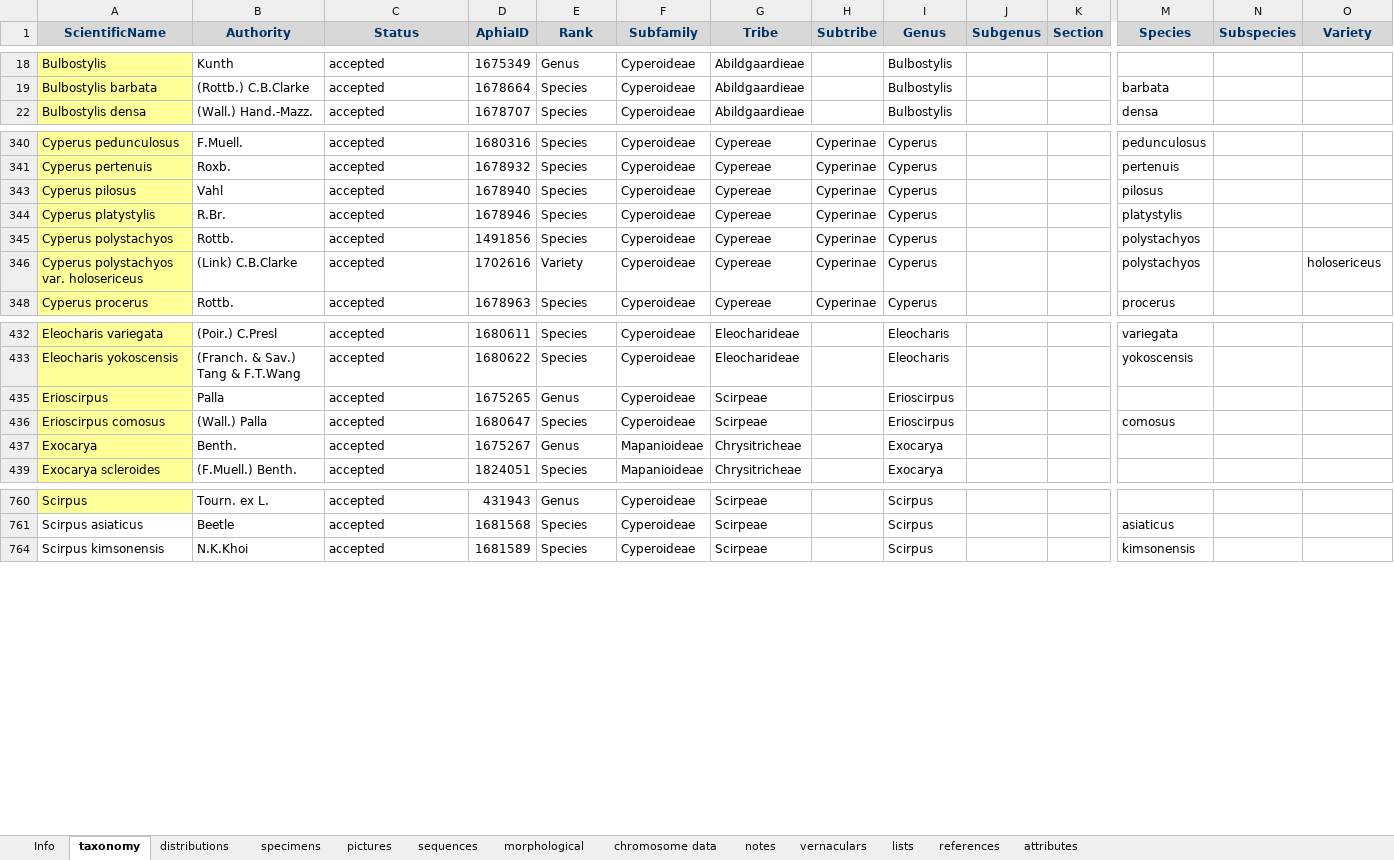
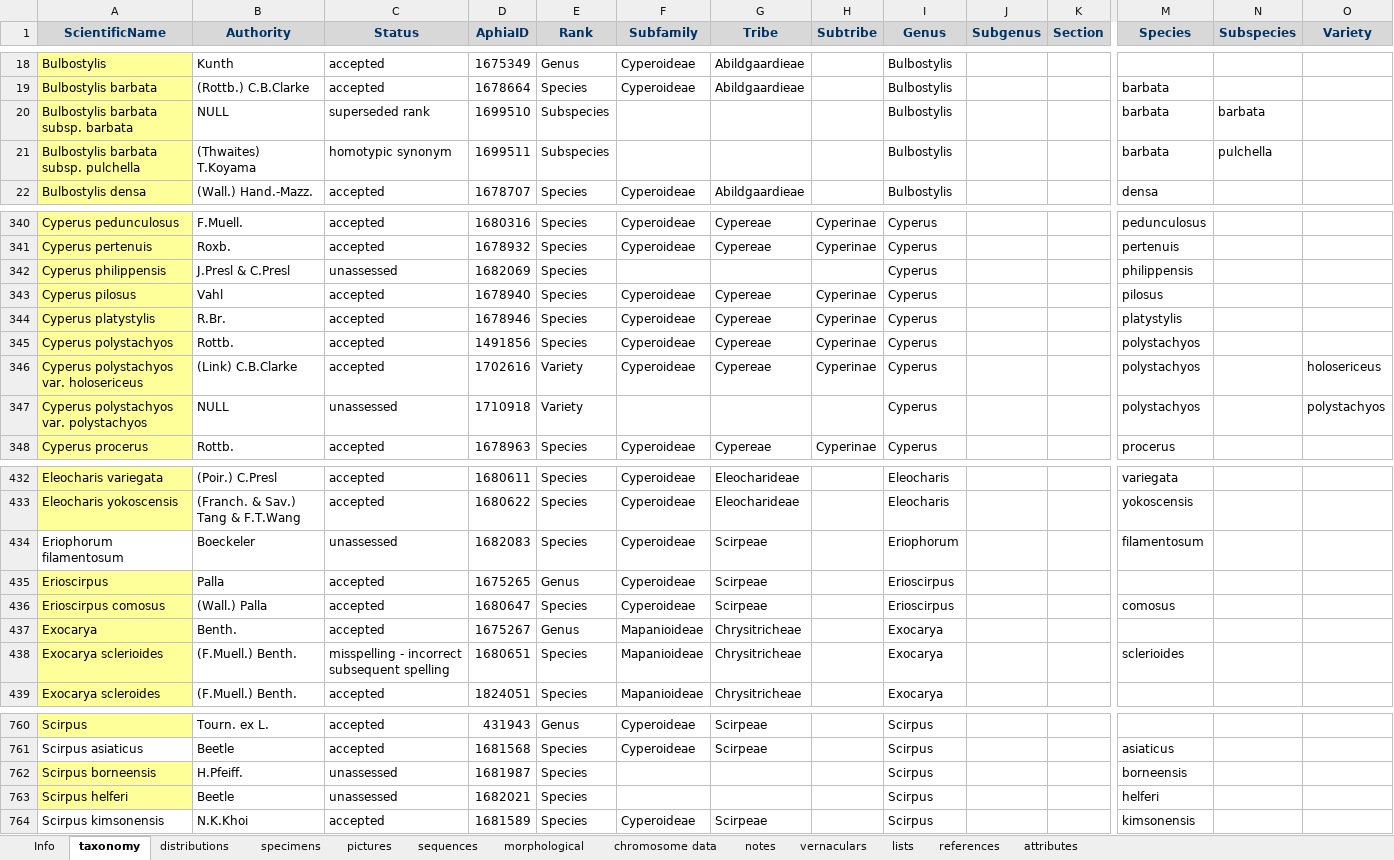
Before and after one commit to jimarcor/jimarcor.github.io, an Excel workbook: files/cyperaSEA/CyperaSEA permanent regional dataset.xlsx, sheet taxonomy, drawn as a sheet; only a part is shown, gaps mark what is left out; values as stored, in another font and other column widths than the file's, no borders; rows hold the shown columns only; the diff covers the shown part only; the diff names each change by its address in the sheet, - before the commit and + after, or states it on an @@ line.

Commit message:
Update CyperaSEA permanent regional dataset.xlsx

```diff
--- a/files/cyperaSEA/CyperaSEA permanent regional dataset.xlsx (sheet taxonomy)
+++ b/files/cyperaSEA/CyperaSEA permanent regional dataset.xlsx (sheet taxonomy)
@@ row 20 unhidden: Bulbostylis barbata subsp. barbata | NULL | superseded rank | 1699510 | Subspecies |  |  |  | Bulbostylis |  |  | barbata | barbata @@
@@ row 21 unhidden: Bulbostylis barbata subsp. pulchella | (Thwaites) T.Koyama | homotypic synonym | 1699511 | Subspecies |  |  |  | Bulbostylis |  |  | barbata | pulchella @@
@@ row 342 unhidden: Cyperus philippensis | J.Presl & C.Presl | unassessed | 1682069 | Species |  |  |  | Cyperus |  |  | philippensis @@
@@ row 347 unhidden: Cyperus polystachyos var. polystachyos | NULL | unassessed | 1710918 | Variety |  |  |  | Cyperus |  |  | polystachyos |  | polystachyos @@
@@ row 434 unhidden: Eriophorum filamentosum | Boeckeler | unassessed | 1682083 | Species | Cyperoideae | Scirpeae |  | Eriophorum |  |  | filamentosum @@
@@ row 438 unhidden: Exocarya sclerioides | (F.Muell.) Benth. | misspelling - incorrect subsequent spelling | 1680651 | Species | Mapanioideae | Chrysitricheae |  | Exocarya |  |  | sclerioides @@
@@ row 762 unhidden: Scirpus borneensis | H.Pfeiff. | unassessed | 1681987 | Species |  |  |  | Scirpus |  |  | borneensis @@
@@ row 763 unhidden: Scirpus helferi | Beetle | unassessed | 1682021 | Species |  |  |  | Scirpus |  |  | helferi @@
```
Also changed, not shown: 11 hidden or unhidden rows and 9 edited cells elsewhere in this sheet.
